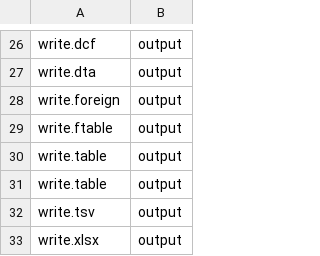
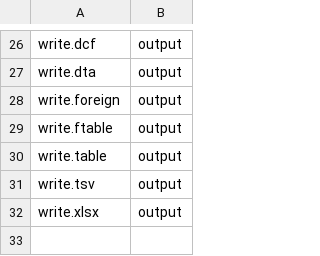
Before and after one commit to gshotwell/easyMake, a CSV file: data_raw/import_export_function.csv, drawn as a sheet; only a part is shown, gaps mark what is left out.

```diff
--- a/data_raw/import_export_function.csv
+++ b/data_raw/import_export_function.csv
@@ -30,3 +30,2 @@ write.ftable,output
 write.table,output
-write.table,output
 write.tsv,output
```
Also changed, not shown: 8 other files.
